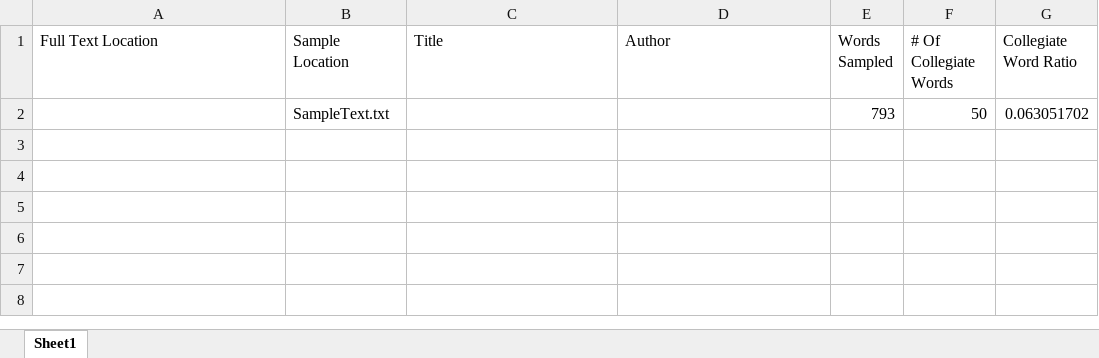
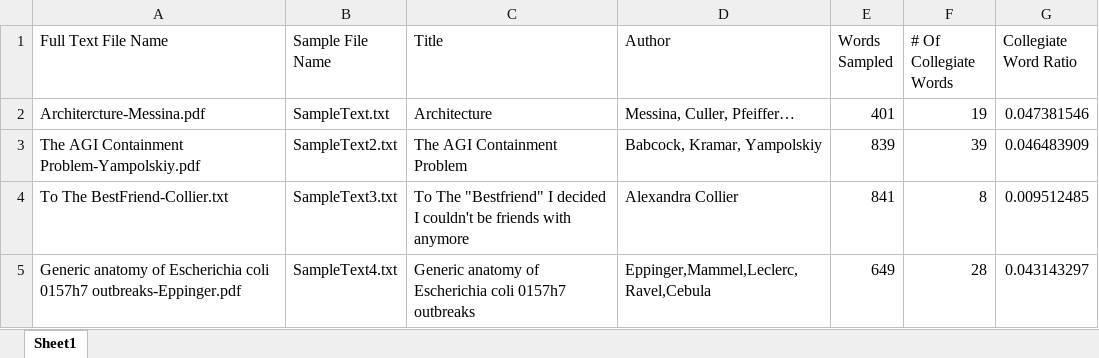
Before and after one commit to bigahen/Finding-Intelligence-from-Writing, an Excel workbook: Sample Data.xlsx, sheet Sheet1, drawn as a sheet; values as stored, in another font and other column widths than the file's, no borders; removed rows and columns are numbered as before the commit, all else as after; the diff names each change by its address in the sheet, - before the commit and + after, or states it on an @@ line.

Commit message:
Beginning of Sample Processing
First 4 files were chosen from the internet and processed for their
Collegiate Word Ratio (CWR). TODO: find a better method for sample
selection

```diff
--- a/Sample Data.xlsx (sheet Sheet1)
+++ b/Sample Data.xlsx (sheet Sheet1)
-A1: Full Text Location
+A1: Full Text File Name
-B1: Sample Location
+B1: Sample File Name
-row 2:  | SampleText.txt |  |  | 793 | 50 | 0.063051702
+row 2: Architercture-Messina.pdf | SampleText.txt | Architecture | Messina, Culler, Pfeiffer… | 401 | 19 | 0.047381546
+row 3: The AGI Containment Problem-Yampolskiy.pdf | SampleText2.txt | The AGI Containment Problem | Babcock, Kramar, Yampolskiy | 839 | 39 | 0.046483909
+row 4: To The BestFriend-Collier.txt | SampleText3.txt | To The "Bestfriend" I decided I couldn't be friends with anymore | Alexandra Collier | 841 | 8 | 0.009512485
+row 5: Generic anatomy of Escherichia coli 0157h7 outbreaks-Eppinger.pdf | SampleText4.txt | Generic anatomy of Escherichia coli 0157h7 outbreaks | Eppinger,Mammel,Leclerc,Ravel,Cebula | 649 | 28 | 0.043143297
```
Also changed, not shown: 11 other files.
